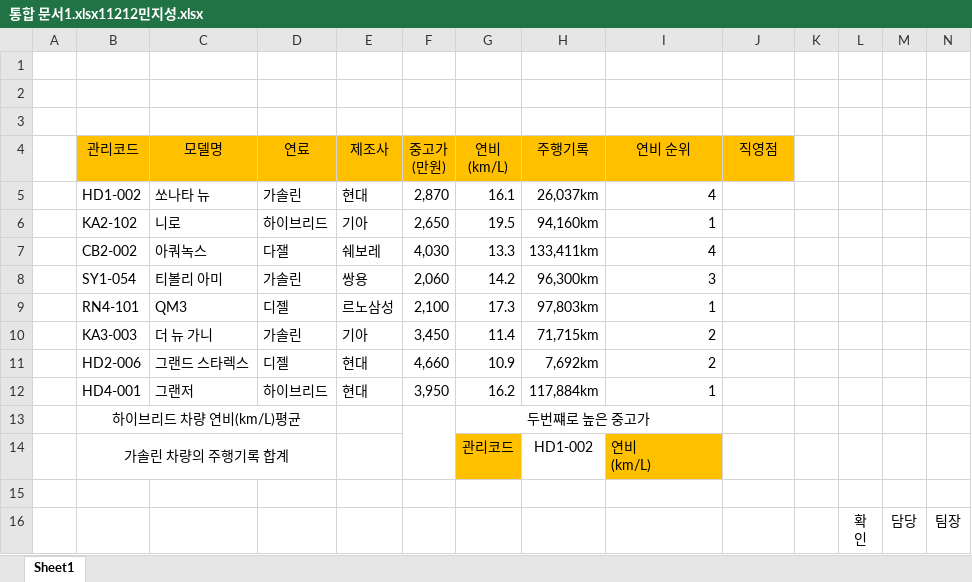
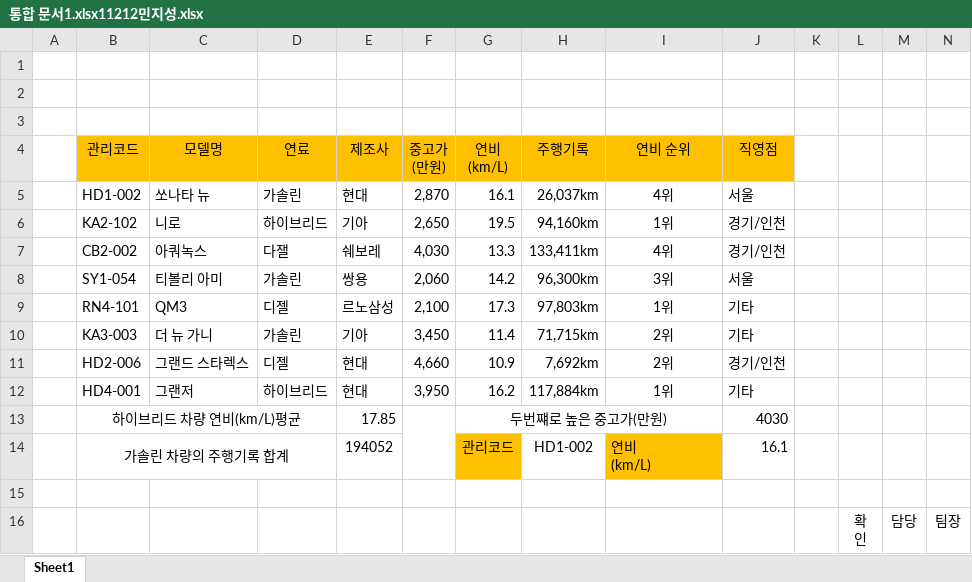
Before and after one commit to mjs0711/mjs, an Excel workbook: 통합 문서1.xlsx11212민지성.xlsx, sheet Sheet1, drawn as a sheet; only a part is shown; values as stored, in another font and other column widths than the file's, no borders; charts and pictures and conditional formats not drawn; removed rows and columns are numbered as before the commit, all else as after; rows hold the shown columns only; the diff names each change by its address in the sheet, - before the commit and + after, or states it on an @@ line.

Commit message:
Add files via upload

```diff
--- a/통합 문서1.xlsx11212민지성.xlsx (sheet Sheet1)
+++ b/통합 문서1.xlsx11212민지성.xlsx (sheet Sheet1)
-I5 (연비 순위): 4
+I5 (연비 순위): 4위
-I5:I12 alignment: right
+I5:I12 alignment: center
-J5 (직영점): (empty)
+J5 (직영점): 서울
-I6 (연비 순위): 1
+I6 (연비 순위): 1위
-J6:J7 (직영점): (empty)
+J6:J7 (직영점): 경기/인천
-I7 (연비 순위): 4
+I7 (연비 순위): 4위
-I8 (연비 순위): 3
+I8 (연비 순위): 3위
-J8 (직영점): (empty)
+J8 (직영점): 서울
-I9 (연비 순위): 1
+I9 (연비 순위): 1위
-J9:J10 (직영점): (empty)
+J9:J10 (직영점): 기타
-I10:I11 (연비 순위): 2
+I10:I11 (연비 순위): 2위
-J11 (직영점): (empty)
+J11 (직영점): 경기/인천
-I12 (연비 순위): 1
+I12 (연비 순위): 1위
-J12 (직영점): (empty)
+J12 (직영점): 기타
-row 13:  | 하이브리드 차량 연비(km/L)평균 |  |  |  |  | 두번쨰로 높은 중고가
+row 13:  | 하이브리드 차량 연비(km/L)평균 |  |  | 17.85 |  | 두번쨰로 높은 중고가(만원) |  |  | 4030
-E14 (제조사): (empty)
+E14 (제조사): 194052
-J14 (직영점): (empty)
+J14 (직영점): 16.1
```
Also changed, not shown: charts or pictures.
